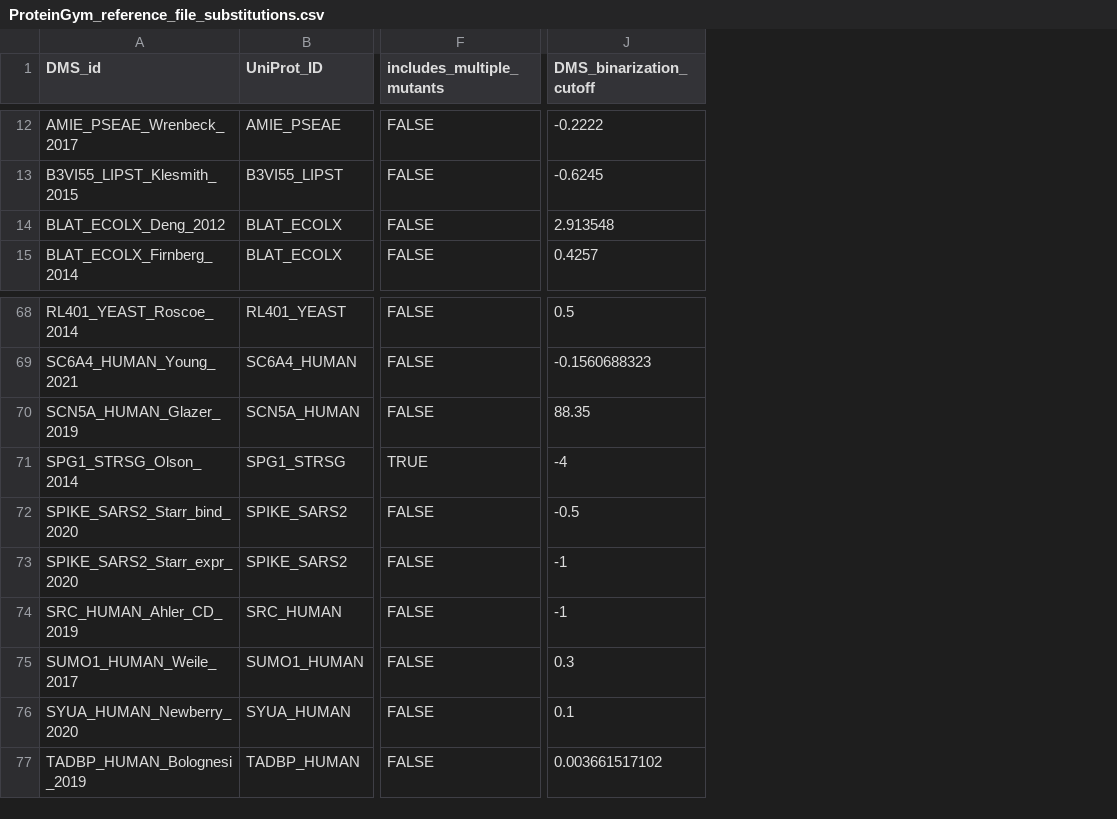
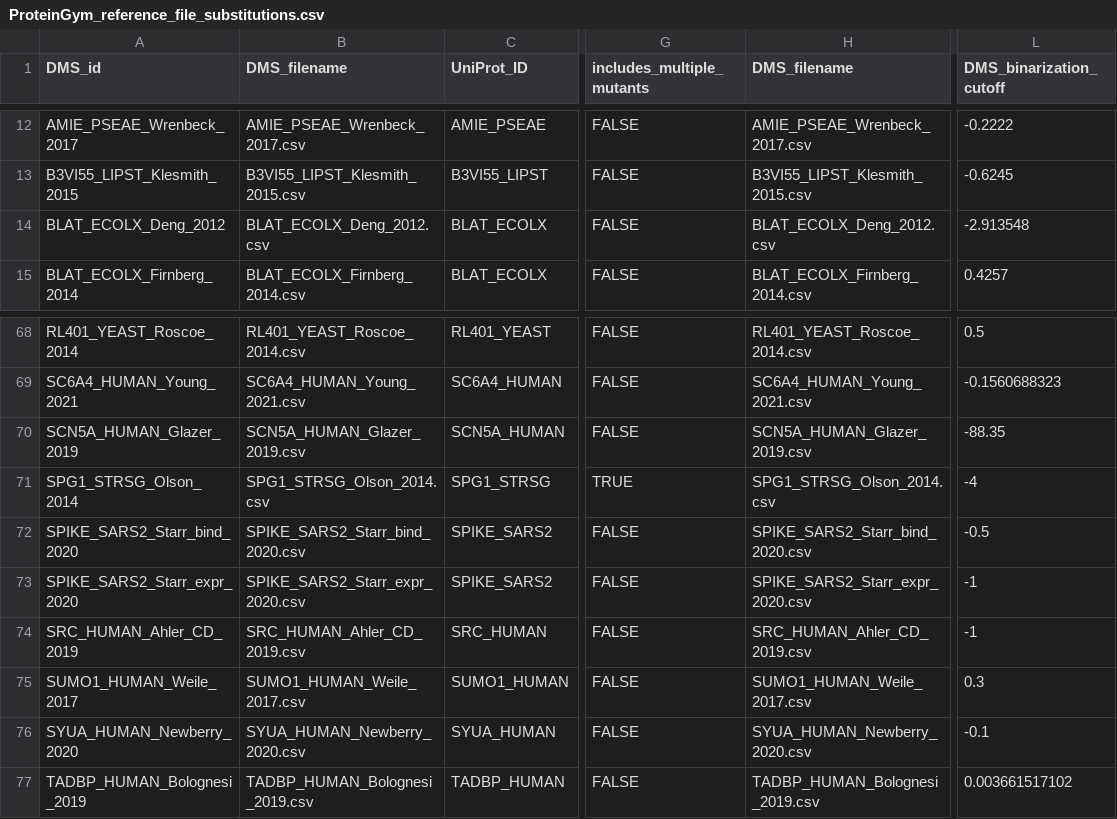
Before and after one commit to OATML-Markslab/Tranception, a CSV file: ProteinGym/ProteinGym_reference_file_substitutions.csv, drawn as a sheet; only a part is shown, gaps mark what is left out; addresses are those after the commit; the diff covers the shown part only; the diff names each change by its address in the sheet, - before the commit and + after, or states it on an @@ line.

```diff
--- a/ProteinGym/ProteinGym_reference_file_substitutions.csv
+++ b/ProteinGym/ProteinGym_reference_file_substitutions.csv
+column B (DMS_filename), rows 12-15: AMIE_PSEAE_Wrenbeck_2017.csv | B3VI55_LIPST_Klesmith_2015.csv | BLAT_ECOLX_Deng_2012.csv | BLAT_ECOLX_Firnberg_2014.csv; rows 68-77: RL401_YEAST_Roscoe_2014.csv | SC6A4_HUMAN_Young_2021.csv | SCN5A_HUMAN_Glazer_2019.csv | SPG1_STRSG_Olson_2014.csv | SPIKE_SARS2_Starr_bind_2020.csv | SPIKE_SARS2_Starr_expr_2020.csv | SRC_HUMAN_Ahler_CD_2019.csv | SUMO1_HUMAN_Weile_2017.csv | SYUA_HUMAN_Newberry_2020.csv | TADBP_HUMAN_Bolognesi_2019.csv
+column H (DMS_filename), rows 12-15: AMIE_PSEAE_Wrenbeck_2017.csv | B3VI55_LIPST_Klesmith_2015.csv | BLAT_ECOLX_Deng_2012.csv | BLAT_ECOLX_Firnberg_2014.csv; rows 68-77: RL401_YEAST_Roscoe_2014.csv | SC6A4_HUMAN_Young_2021.csv | SCN5A_HUMAN_Glazer_2019.csv | SPG1_STRSG_Olson_2014.csv | SPIKE_SARS2_Starr_bind_2020.csv | SPIKE_SARS2_Starr_expr_2020.csv | SRC_HUMAN_Ahler_CD_2019.csv | SUMO1_HUMAN_Weile_2017.csv | SYUA_HUMAN_Newberry_2020.csv | TADBP_HUMAN_Bolognesi_2019.csv
-L14 (DMS_binarization_cutoff): 2.913548
+L14 (DMS_binarization_cutoff): -2.913548
-L70 (DMS_binarization_cutoff): 88.35
+L70 (DMS_binarization_cutoff): -88.35
-L76 (DMS_binarization_cutoff): 0.1
+L76 (DMS_binarization_cutoff): -0.1
```
Also changed, not shown: 12 edited cells elsewhere in this file, ProteinGym/ProteinGym_reference_file_indels.csv, 2 other files.
